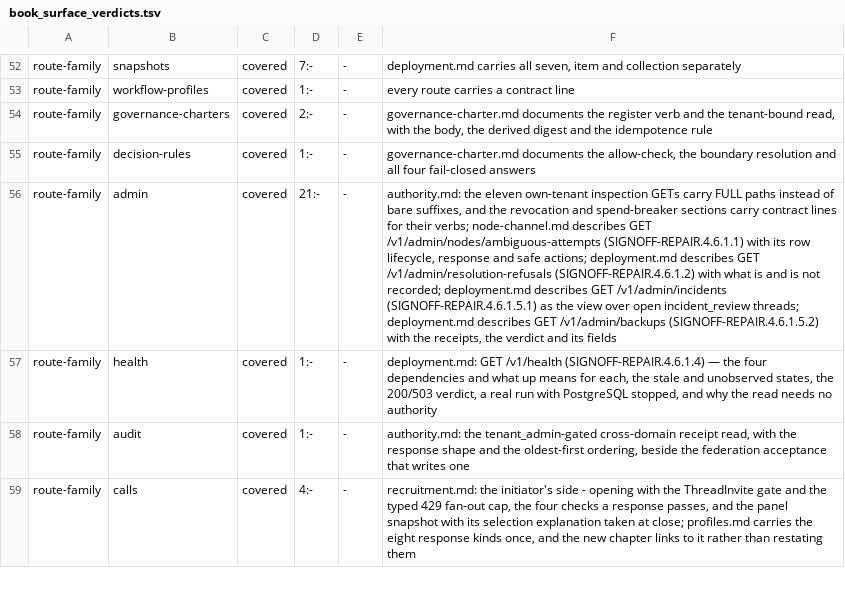
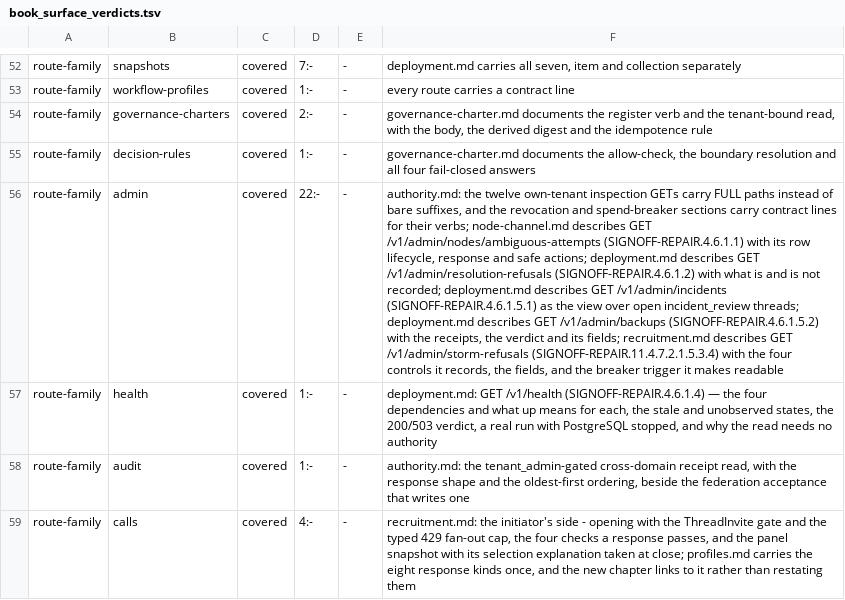
Before and after one commit to rdje/reasonbraid, a TSV file: .doctrine/book_surface_verdicts.tsv, drawn as a sheet; only a part is shown, gaps mark what is left out; the diff names each change by its address in the sheet, - before the commit and + after, or states it on an @@ line.

Commit message:
REASONBRAID-REPAIR-0423 (leaf SIGNOFF-REPAIR.11.4.7.2.1.5.3.4): every storm-control refusal is recorded before it is answered, and an operator can list them
- Cause: four producers built the 429 by hand and stored nothing (the
  two fan-out caps, the autonomous cycle and depth refusals), so the
  circuit breakers' deferral trigger — the first multi-tenant storm
  observed — could never be observed (DOC-0134).
- migrations/0091 storm_refusals; api.rs::refuse_storm records the row
  and returns the 429 and is the only value-spelling of the wire code
  (grep -c -> 1), so a producer cannot refuse without recording; a
  storage failure is an internal error, never a silent refusal.
- GET /v1/admin/storm-refusals (TenantAdminInspection::StormRefusals);
  admin route family re-judged 21 -> 22; 26 checked purge plans gained
  the table. The breaker trigger is now one query.
- Controls: the storm fixture's fifth open and the chain's cycle and
  depth refusals each appear with control, limit, initiator, target and
  the caller's words. Falsified by mutation. Six pg suites green; core
  68+10; clippy -D warnings; gate; book (recruitment.md, authority.md,
  errors.md). Taken before .5.3.3 so the backlog refusal is recorded too.

```diff
--- a/.doctrine/book_surface_verdicts.tsv
+++ b/.doctrine/book_surface_verdicts.tsv
-D56: 21:-
+D56: 22:-
-F56: authority.md: the eleven own-tenant inspection GETs carry FULL paths instead of bare suffixes, and the revocation and spend-breaker sections carry contract lines for their verbs; node-channel.md describes GET /v1/admin/nodes/ambiguous-attempts (SIGNOFF-REPAIR.4.6.1.1) with its row lifecycle, response and safe actions; deployment.md describes GET /v1/admin/resolution-refusals (SIGNOFF-REPAIR.4.6.1.2) with what is and is not recorded; deployment.md describes GET /v1/admin/incidents (SIGNOFF-REPAIR.4.6.1.5.1) as the view over open incident_review threads; deployment.md describes GET /v1/admin/backups (SIGNOFF-REPAIR.4.6.1.5.2) with the receipts, the verdict and its fields
+F56: authority.md: the twelve own-tenant inspection GETs carry FULL paths instead of bare suffixes, and the revocation and spend-breaker sections carry contract lines for their verbs; node-channel.md describes GET /v1/admin/nodes/ambiguous-attempts (SIGNOFF-REPAIR.4.6.1.1) with its row lifecycle, response and safe actions; deployment.md describes GET /v1/admin/resolution-refusals (SIGNOFF-REPAIR.4.6.1.2) with what is and is not recorded; deployment.md describes GET /v1/admin/incidents (SIGNOFF-REPAIR.4.6.1.5.1) as the view over open incident_review threads; deployment.md describes GET /v1/admin/backups (SIGNOFF-REPAIR.4.6.1.5.2) with the receipts, the verdict and its fields; recruitment.md describes GET /v1/admin/storm-refusals (SIGNOFF-REPAIR.11.4.7.2.1.5.3.4) with the four controls it records, the fields, and the breaker trigger it makes readable
```
Also changed, not shown: 41 other files.
